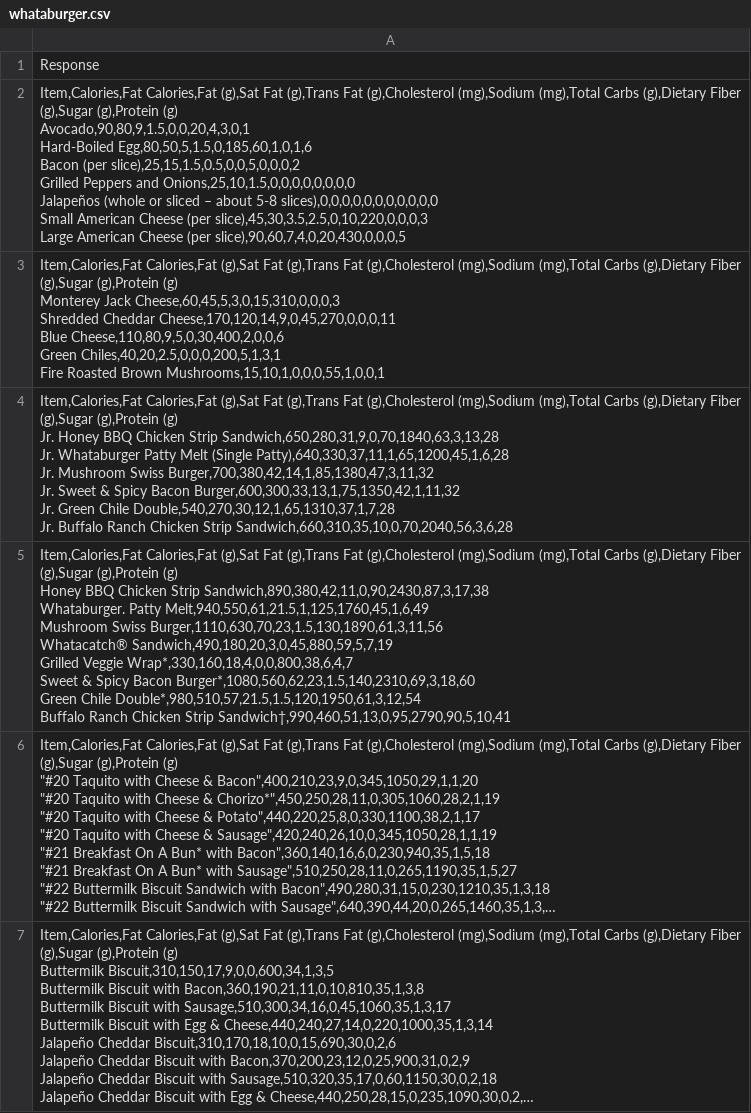
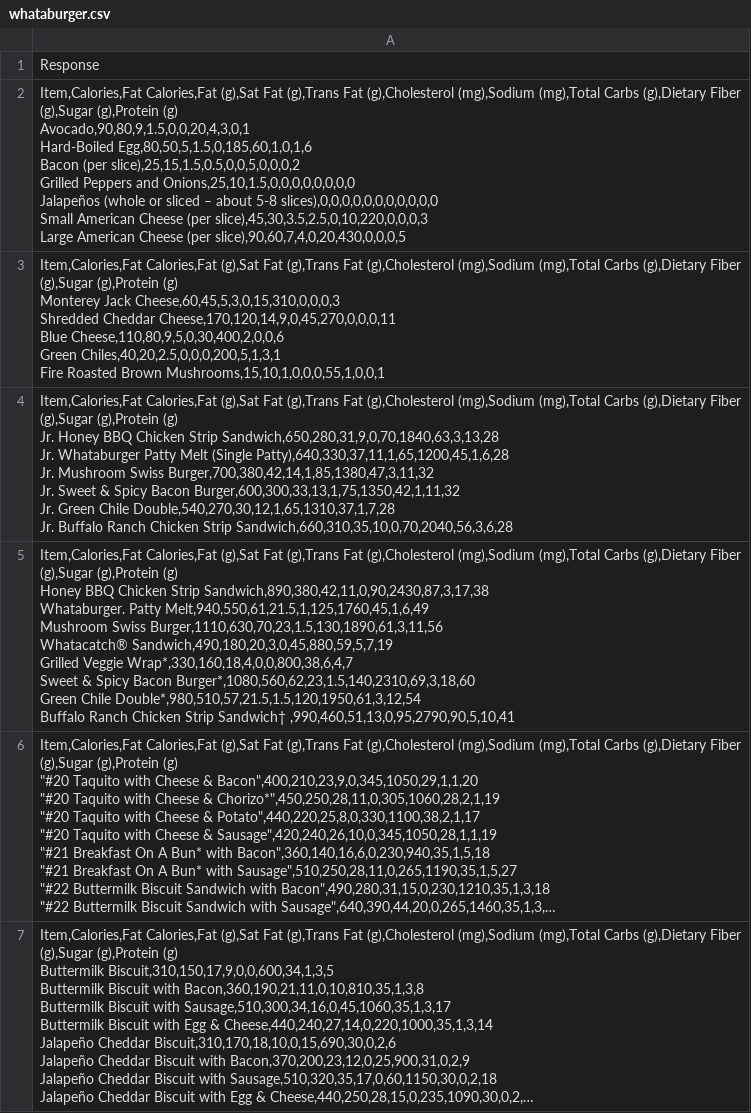
Before and after one commit to nxdavar/hit-your-macros-be, a CSV file: data/image_to_res_csvs/whataburger.csv (was res_csvs/whataburger.csv), drawn as a sheet; only a part is shown; long unchanged cells end in …; the diff names each change by its address in the sheet, - before the commit and + after, or states it on an @@ line.

```diff
--- a/res_csvs/whataburger.csv
+++ b/data/image_to_res_csvs/whataburger.csv
-A5: …Chicken Strip Sandwich†,990,460,51,13,0,95,2790,90,5,10,41
+A5: …Chicken Strip Sandwich† ,990,460,51,13,0,95,2790,90,5,10,41
```
Also changed, not shown: data/image_to_res_csvs/canes.csv, 31 other files.
